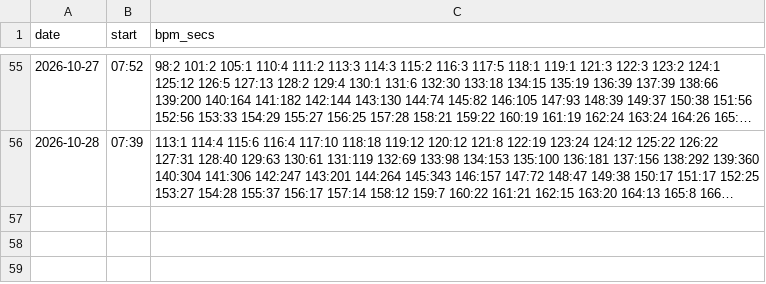
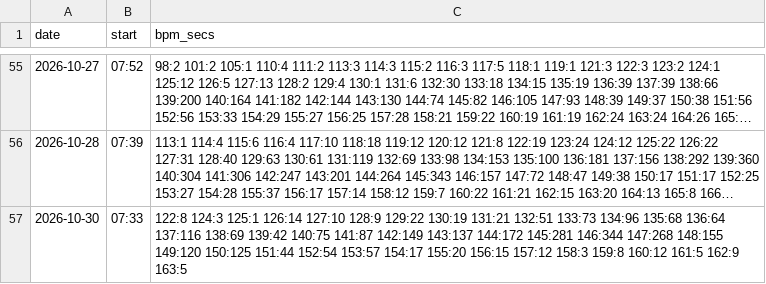
Before and after one commit to DaveEdge1/RunningCoach, a CSV file: data/hr_hist.csv, drawn as a sheet; only a part is shown, gaps mark what is left out; long unchanged cells end in …; the diff names each change by its address in the sheet, - before the commit and + after, or states it on an @@ line.

```diff
--- a/data/hr_hist.csv
+++ b/data/hr_hist.csv
+row 57: 2026-10-30 | 07:33 | 122:8 124:3 125:1 126:14 127:10 128:9 129:22 130:19 131:21 132:51 133:73 134:96 135:68 136:64 137:116 138:69 139:42 140:75 141:87 142:149 143:137 144:172 145:281 146:344 147:268 148:155 149:120 150:125 151:44 152:54 153:57 154:17 155:20 156:15 157:12 158:3 159:8 160:12 161:5 162:9 163:5
```
Also changed, not shown: data/efforts.csv, data/laps.csv, 8 other files.
